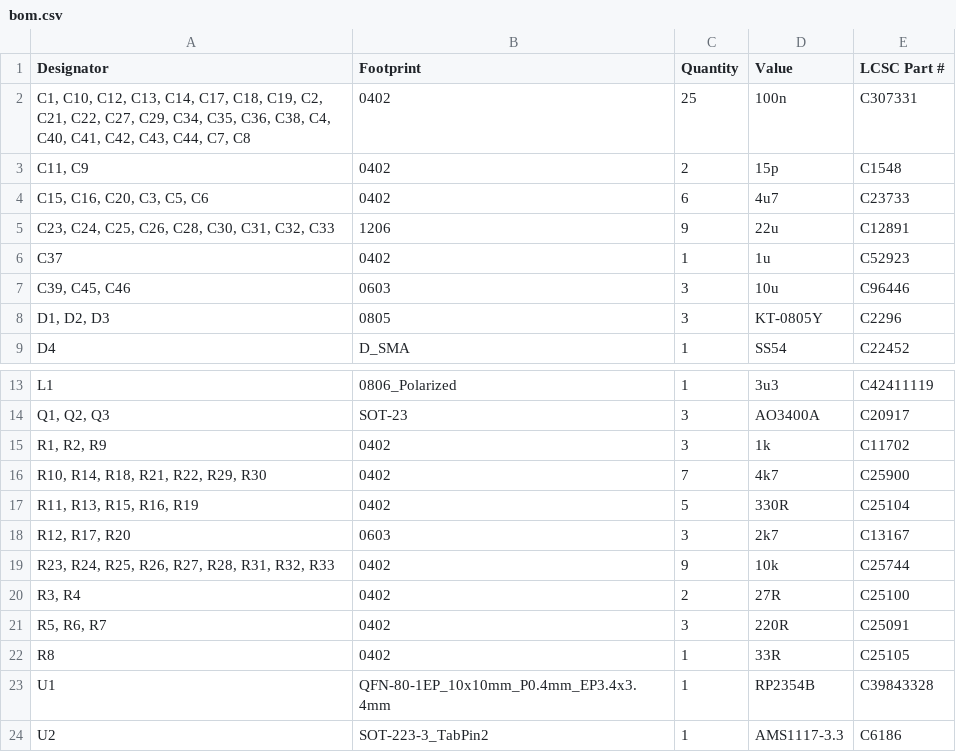
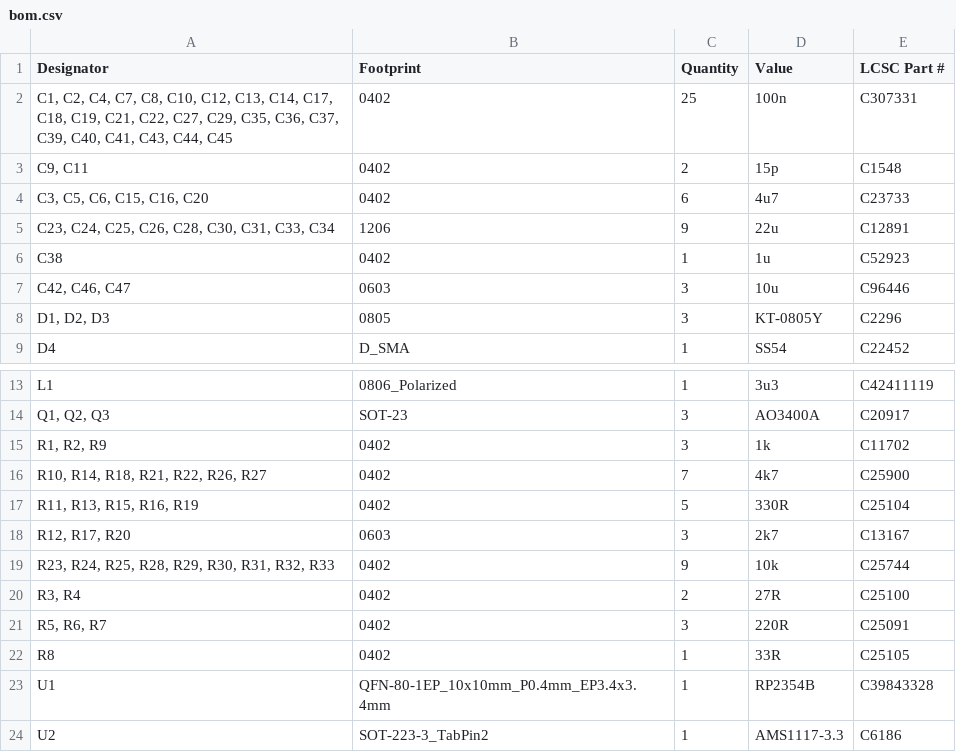
Before and after one commit to esicoe/Kestrel-flight-computer, a CSV file: hardware/manufacturing/bom.csv, drawn as a sheet; only a part is shown, gaps mark what is left out.

```diff
--- a/hardware/manufacturing/bom.csv
+++ b/hardware/manufacturing/bom.csv
@@ -1,8 +1,8 @@
 Designator,Footprint,Quantity,Value,LCSC Part #
-"C1, C10, C12, C13, C14, C17, C18, C19, C2, C21, C22, C27, C29, C34, C35, C36, C38, C4, C40, C41, C42, C43, C44, C7, C8",0402,25,100n,C307331
-"C11, C9",0402,2,15p,C1548
-"C15, C16, C20, C3, C5, C6",0402,6,4u7,C23733
-"C23, C24, C25, C26, C28, C30, C31, C32, C33",1206,9,22u,C12891
-C37,0402,1,1u,C52923
-"C39, C45, C46",0603,3,10u,C96446
+"C1, C2, C4, C7, C8, C10, C12, C13, C14, C17, C18, C19, C21, C22, C27, C29, C35, C36, C37, C39, C40, C41, C43, C44, C45",0402,25,100n,C307331
+"C9, C11",0402,2,15p,C1548
+"C3, C5, C6, C15, C16, C20",0402,6,4u7,C23733
+"C23, C24, C25, C26, C28, C30, C31, C33, C34",1206,9,22u,C12891
+C38,0402,1,1u,C52923
+"C42, C46, C47",0603,3,10u,C96446
 "D1, D2, D3",0805,3,KT-0805Y,C2296
@@ -15,6 +15,6 @@ L1,0806_Polarized,1,3u3,C42411119
 "R1, R2, R9",0402,3,1k,C11702
-"R10, R14, R18, R21, R22, R29, R30",0402,7,4k7,C25900
+"R10, R14, R18, R21, R22, R26, R27",0402,7,4k7,C25900
 "R11, R13, R15, R16, R19",0402,5,330R,C25104
 "R12, R17, R20",0603,3,2k7,C13167
-"R23, R24, R25, R26, R27, R28, R31, R32, R33",0402,9,10k,C25744
+"R23, R24, R25, R28, R29, R30, R31, R32, R33",0402,9,10k,C25744
 "R3, R4",0402,2,27R,C25100
```
Also changed, not shown: 38 other files.
